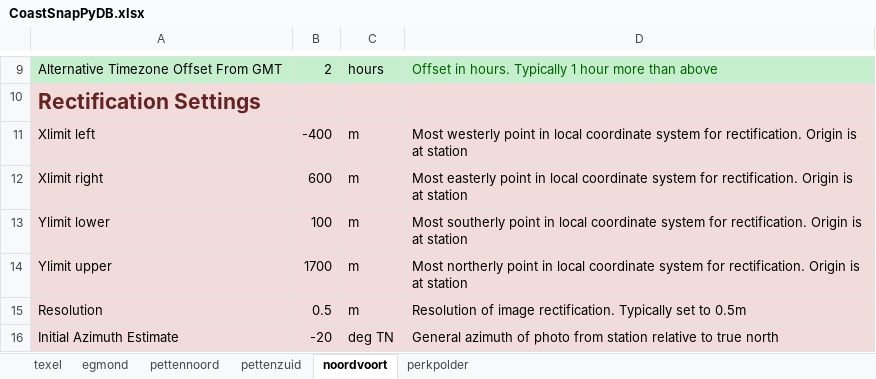
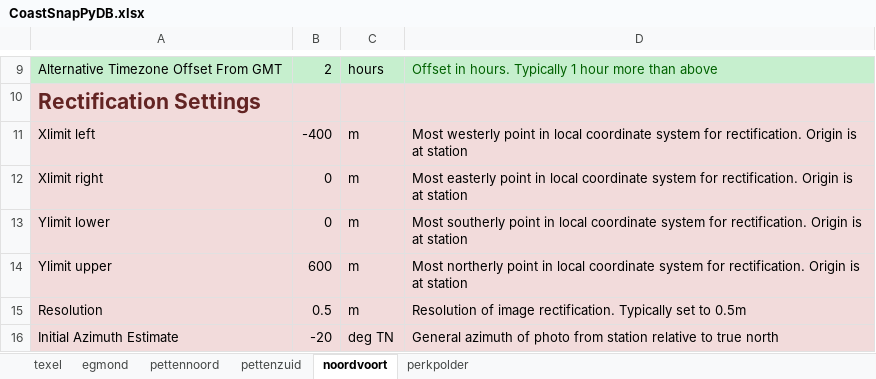
Before and after one commit to mathvansoest/CoastSnapPy, an Excel workbook: Database/CoastSnapPyDB.xlsx, sheet noordvoort, drawn as a sheet; only a part is shown, gaps mark what is left out; values as stored, in another font and other column widths than the file's, no borders; the diff names each change by its address in the sheet, - before the commit and + after, or states it on an @@ line.

```diff
--- a/Database/CoastSnapPyDB.xlsx (sheet noordvoort)
+++ b/Database/CoastSnapPyDB.xlsx (sheet noordvoort)
-B12: 600
+B12: 0
-B13: 100
+B13: 0
-B14: 1700
+B14: 600
```
Also changed, not shown: sheet texel.
